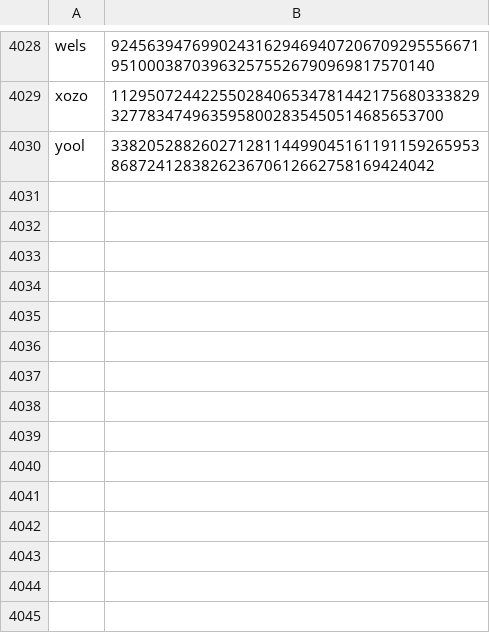
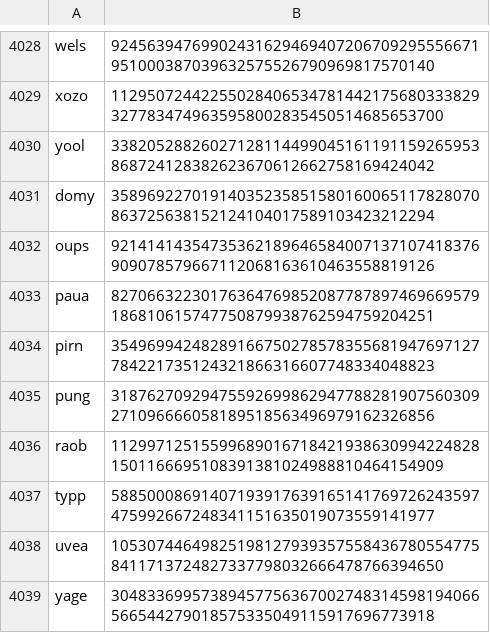
Before and after one commit to Zimtente/ens-collections, a CSV file: collections/4-letter-dictionary.csv, drawn as a sheet; only a part is shown, gaps mark what is left out; the diff names each change by its address in the sheet, - before the commit and + after, or states it on an @@ line.

Commit message:
added 4 L dict words

```diff
--- a/collections/4-letter-dictionary.csv
+++ b/collections/4-letter-dictionary.csv
+row 4031: domy | 35896922701914035235851580160065117828070863725638152124104017589103423212294
+row 4032: oups | 92141414354735362189646584007137107418376909078579667112068163610463558819126
+row 4033: paua | 82706632230176364769852087787897469669579186810615747750879938762594759204251
+row 4034: pirn | 35496994248289166750278578355681947697127784221735124321866316607748334048823
+row 4035: pung | 31876270929475592699862947788281907560309271096666058189518563496979162326856
+row 4036: raob | 112997125155996890167184219386309942248281501166695108391381024988810464154909
+row 4037: typp | 58850008691407193917639165141769726243597475992667248341151635019073559141977
+row 4038: uvea | 105307446498251981279393575584367805547758411713724827337798032666478766394650
+row 4039: yage | 30483369957389457756367002748314598194066566544279018575335049115917696773918
```
